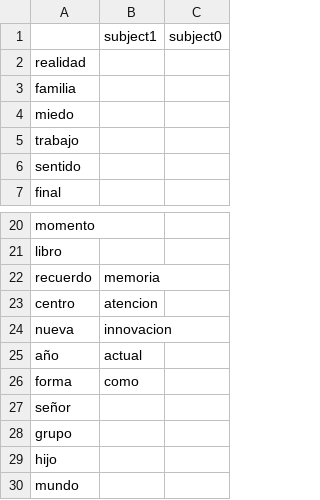
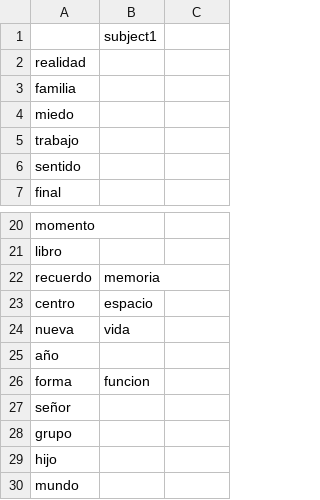
Before and after one commit to NeuroLIAA/reading-et, a CSV file: results/subjects_associations.csv, drawn as a sheet; only a part is shown, gaps mark what is left out; the diff names each change by its address in the sheet, - before the commit and + after, or states it on an @@ line.

```diff
--- a/results/subjects_associations.csv
+++ b/results/subjects_associations.csv
-C1: subject0
+C1: (empty)
-B23: atencion
+B23: espacio
-B24: innovacion
+B24: vida
-B25: actual
+B25: (empty)
-B26: como
+B26: funcion
```
Also changed, not shown: 28 other files.
